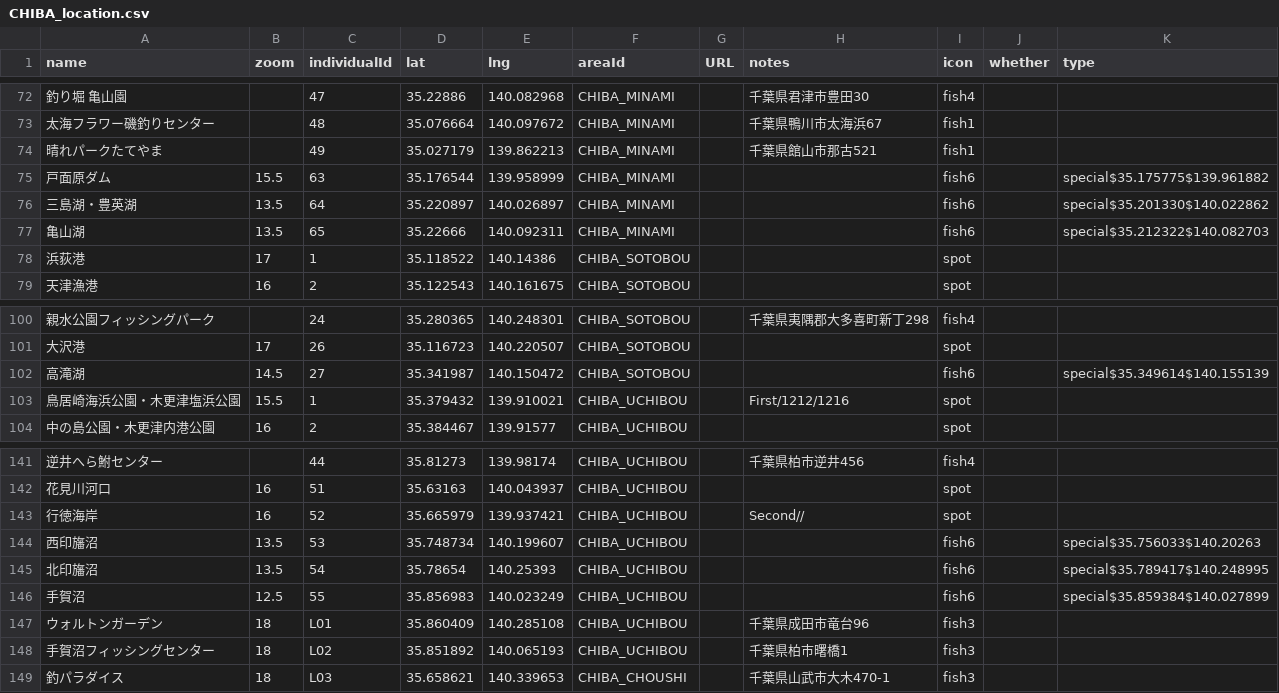
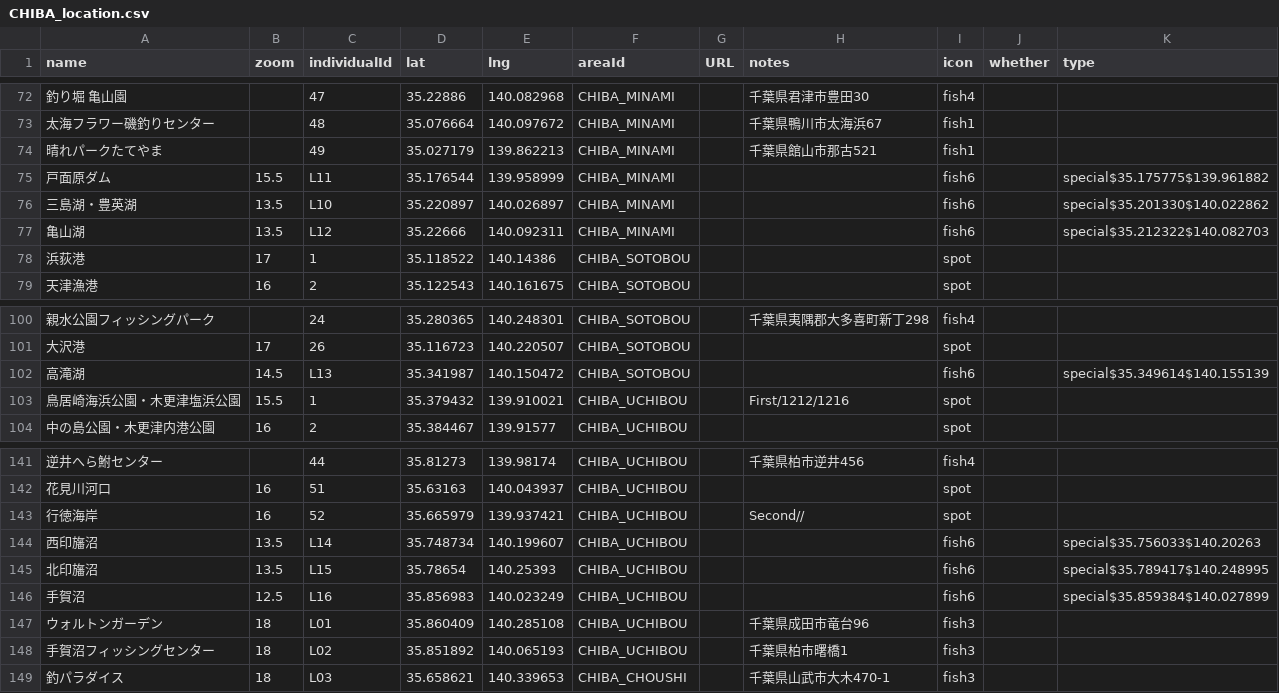
Before and after one commit to 4476barebare/MAP-, a CSV file: KANTO/CHIBA_location.csv, drawn as a sheet; only a part is shown, gaps mark what is left out; the diff names each change by its address in the sheet, - before the commit and + after, or states it on an @@ line.

Commit message:
Add files via upload

```diff
--- a/KANTO/CHIBA_location.csv
+++ b/KANTO/CHIBA_location.csv
-C75 (individualId): 63
+C75 (individualId): L11
-C76 (individualId): 64
+C76 (individualId): L10
-C77 (individualId): 65
+C77 (individualId): L12
-C102 (individualId): 27
+C102 (individualId): L13
-C144 (individualId): 53
+C144 (individualId): L14
-C145 (individualId): 54
+C145 (individualId): L15
-C146 (individualId): 55
+C146 (individualId): L16
```
